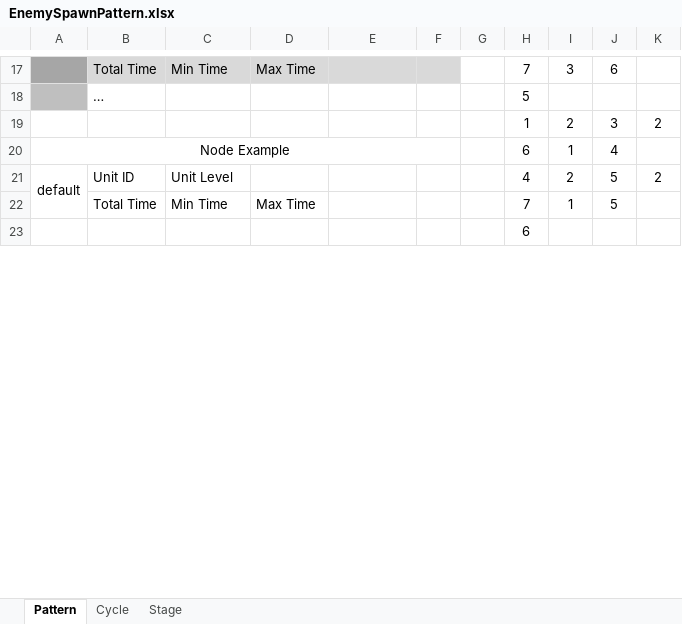
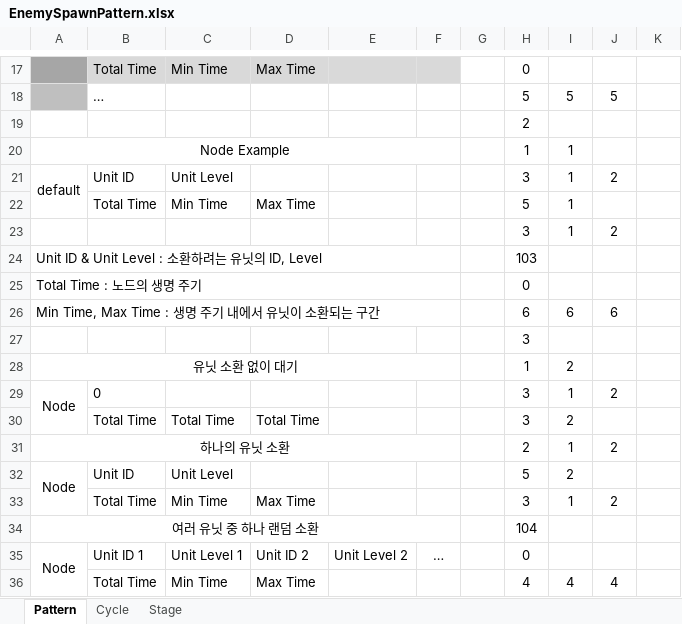
Before and after one commit to mynameisjinhohong/HotSix, an Excel workbook: Plan/GameData/EnemySpawnPattern.xlsx, sheet Pattern, drawn as a sheet; only a part is shown, gaps mark what is left out; the shorter side is filled out with more unchanged rows; values as stored, in another font and other column widths than the file's, no borders; removed rows and columns are numbered as before the commit, all else as after; the diff covers the shown part only; the diff names each change by its address in the sheet, - before the commit and + after, or states it on an @@ line.

```diff
--- a/Plan/GameData/EnemySpawnPattern.xlsx (sheet Pattern)
+++ b/Plan/GameData/EnemySpawnPattern.xlsx (sheet Pattern)
-H17: 7
+H17: 0
-I17: 3
+I17: (empty)
-J17: 6
+J17: (empty)
-I18: (empty)
+I18: 5
-J18: (empty)
+J18: 5
-row 19:  |  |  |  |  |  |  | 1 | 2 | 3 | 2
+row 19:  |  |  |  |  |  |  | 2
-H20: 6
+H20: 1
-J20: 4
+J20: (empty)
-H21: 4
+H21: 3
-I21: 2
+I21: 1
-J21: 5
+J21: 2
-K21: 2
+K21: (empty)
-H22: 7
+H22: 5
-J22: 5
+J22: (empty)
+row 23:  |  |  |  |  |  |  | 3 | 1 | 2
+row 24: Unit ID & Unit Level : 소환하려는 유닛의 ID, Level |  |  |  |  |  |  | 103
+row 25: Total Time : 노드의 생명 주기 |  |  |  |  |  |  | 0
+row 26: Min Time, Max Time : 생명 주기 내에서 유닛이 소환되는 구간 |  |  |  |  |  |  | 6 | 6 | 6
+row 27:  |  |  |  |  |  |  | 3
+row 28: 유닛 소환 없이 대기 |  |  |  |  |  |  | 1 | 2
+row 29: Node | 0 |  |  |  |  |  | 3 | 1 | 2
+row 30:  | Total Time | Total Time | Total Time |  |  |  | 3 | 2
+row 31: 하나의 유닛 소환 |  |  |  |  |  |  | 2 | 1 | 2
+row 32: Node | Unit ID | Unit Level |  |  |  |  | 5 | 2
+row 33:  | Total Time | Min Time | Max Time |  |  |  | 3 | 1 | 2
+row 34: 여러 유닛 중 하나 랜덤 소환 |  |  |  |  |  |  | 104
+row 35: Node | Unit ID 1 | Unit Level 1 | Unit ID 2 | Unit Level 2 | … |  | 0
+row 36:  | Total Time | Min Time | Max Time |  |  |  | 4 | 4 | 4
```
Also changed, not shown: 72 added rows, 28 removed rows, 11 moved rows and 29 edited cells elsewhere in this sheet, sheet Stage, sheet Cycle, 3 other files.
